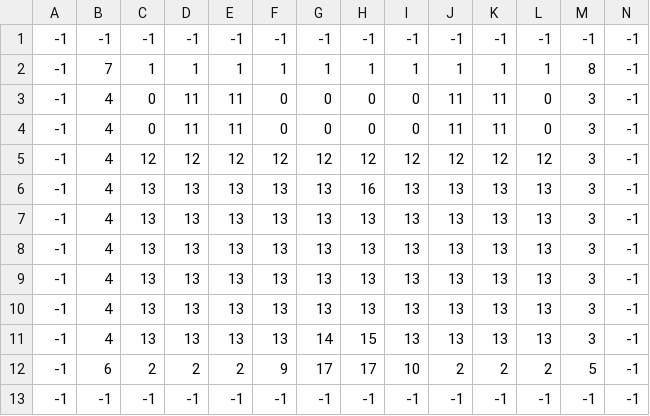
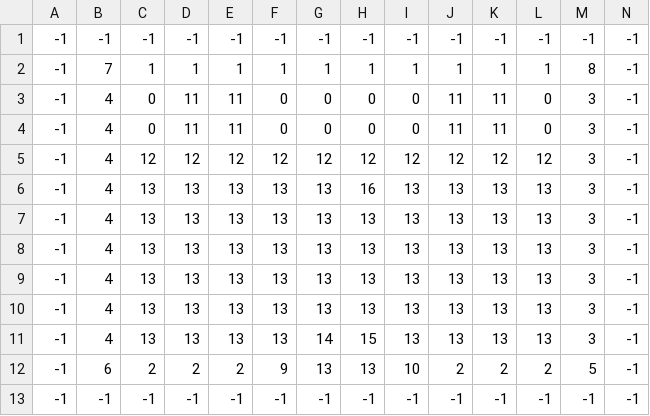
Before and after one commit to liz-canepari/Skittle_Donorz, a CSV file: levels/mentors_hut_data.csv, drawn as a sheet.

```diff
--- a/levels/mentors_hut_data.csv
+++ b/levels/mentors_hut_data.csv
@@ -11,3 +11,3 @@
 -1,4,13,13,13,13,14,15,13,13,13,13,3,-1
--1,6,2,2,2,9,17,17,10,2,2,2,5,-1
+-1,6,2,2,2,9,13,13,10,2,2,2,5,-1
 -1,-1,-1,-1,-1,-1,-1,-1,-1,-1,-1,-1,-1,-1
```
Also changed, not shown: 8 other files.
